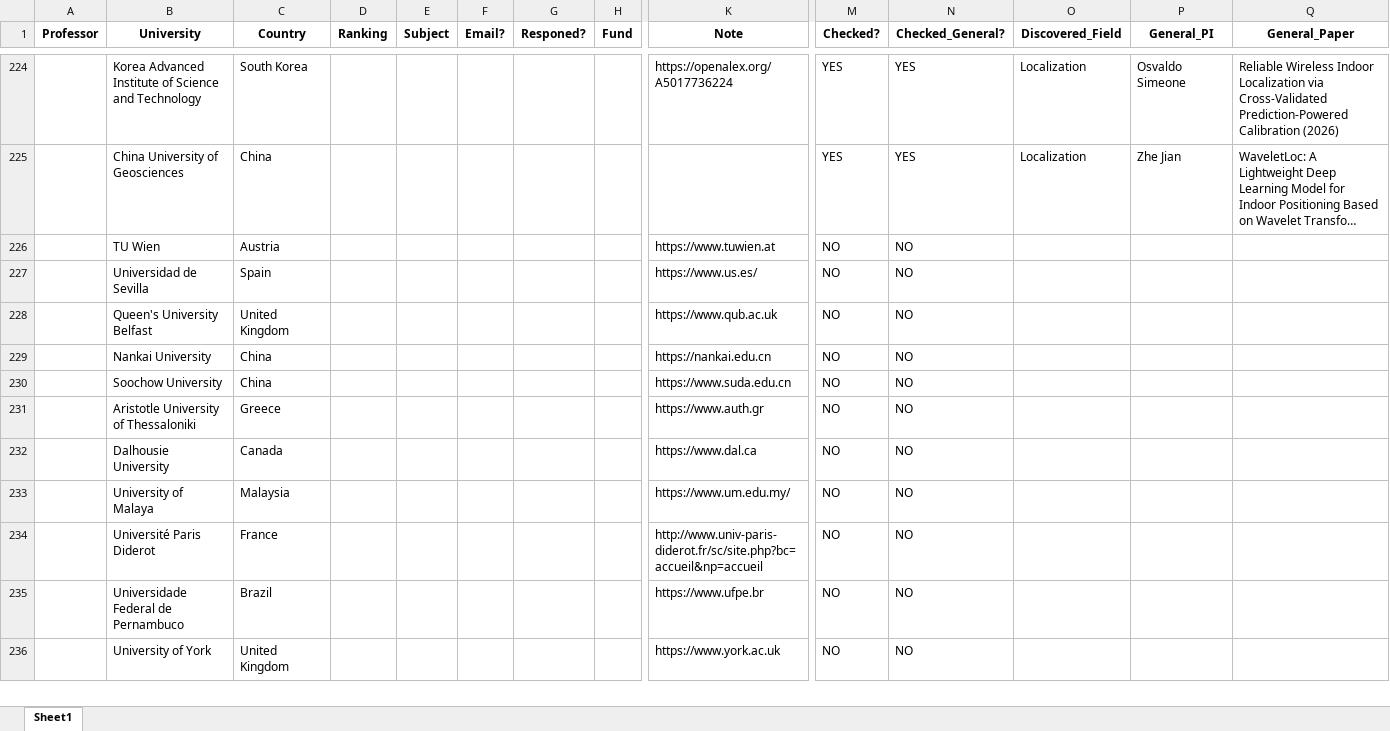
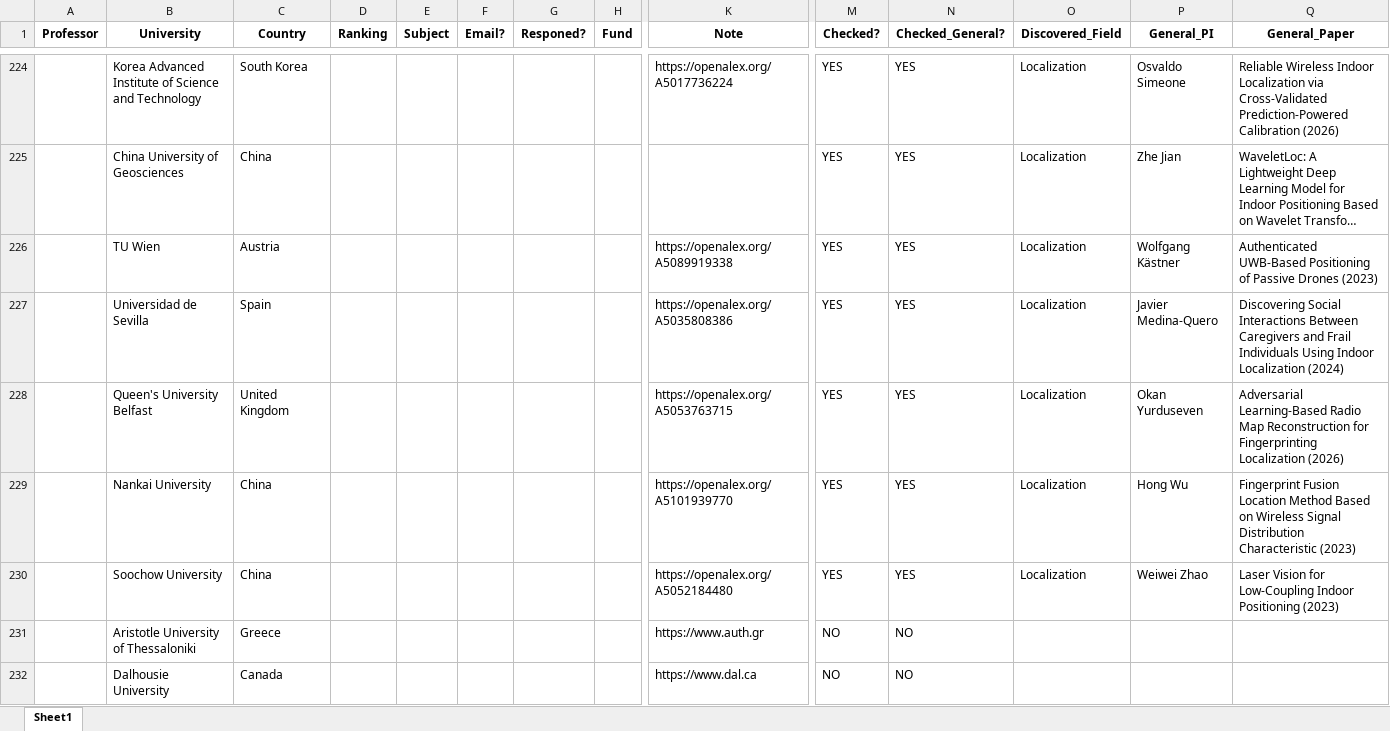
Before and after one commit to IamMosiow/phd-lead-finder, an Excel workbook: List of emails.xlsx, sheet Sheet1, drawn as a sheet; only a part is shown, gaps mark what is left out; the shorter side is filled out with more unchanged rows; long unchanged cells end in …; values as stored, in another font and other column widths than the file's, no borders; removed rows and columns are numbered as before the commit, all else as after; rows hold the shown columns only; the diff names each change by its address in the sheet, - before the commit and + after, or states it on an @@ line.

```diff
--- a/List of emails.xlsx (sheet Sheet1)
+++ b/List of emails.xlsx (sheet Sheet1)
-row 226:  | TU Wien | Austria |  |  |  |  |  | https://www.tuwien.at | NO | NO
-row 227:  | Universidad de Sevilla | Spain |  |  |  |  |  | https://www.us.es/ | NO | NO
-row 228:  | Queen's University Belfast | United Kingdom |  |  |  |  |  | https://www.qub.ac.uk | NO | NO
-row 229:  | Nankai University | China |  |  |  |  |  | https://nankai.edu.cn | NO | NO
-row 230:  | Soochow University | China |  |  |  |  |  | https://www.suda.edu.cn | NO | NO
+row 226:  | TU Wien | Austria |  |  |  |  |  | https://openalex.org/A5089919338 | YES | YES | Localization | Wolfgang Kästner | Authenticated UWB-Based Positioning of Passive Drones (2023)
+row 227:  | Universidad de Sevilla | Spain |  |  |  |  |  | https://openalex.org/A5035808386 | YES | YES | Localization | Javier Medina-Quero | Discovering Social Interactions Between Caregivers and Frail Individuals Using Indoor Localization (2024)
+row 228:  | Queen's University Belfast | United Kingdom |  |  |  |  |  | https://openalex.org/A5053763715 | YES | YES | Localization | Okan Yurduseven | Adversarial Learning-Based Radio Map Reconstruction for Fingerprinting Localization (2026)
+row 229:  | Nankai University | China |  |  |  |  |  | https://openalex.org/A5101939770 | YES | YES | Localization | Hong Wu | Fingerprint Fusion Location Method Based on Wireless Signal Distribution Characteristic (2023)
+row 230:  | Soochow University | China |  |  |  |  |  | https://openalex.org/A5052184480 | YES | YES | Localization | Weiwei Zhao | Laser Vision for Low-Coupling Indoor Positioning (2023)
```
Also changed, not shown: 1 other file.
